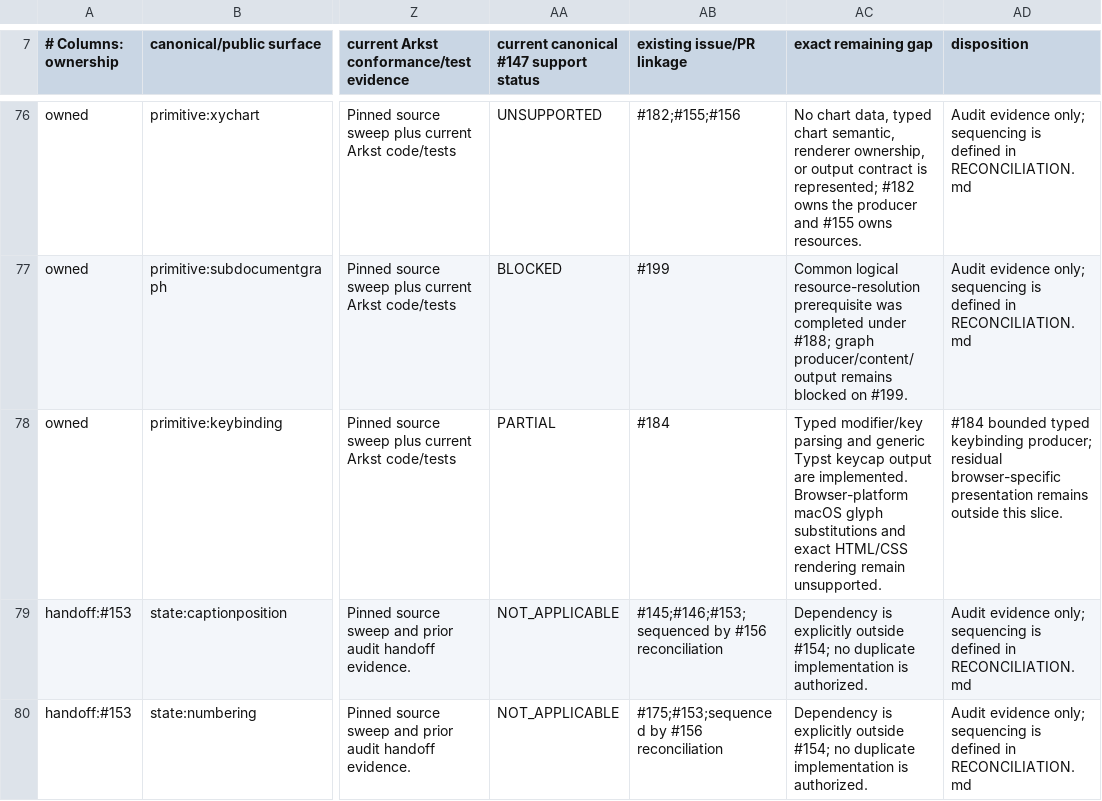
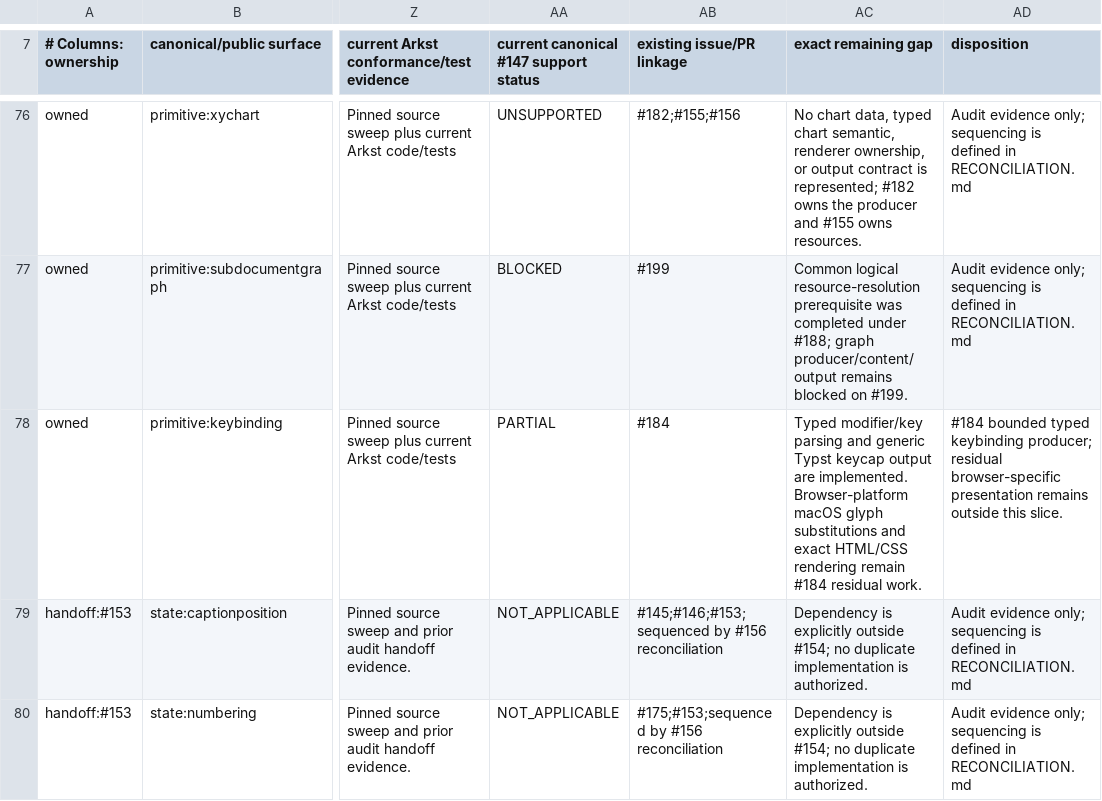
Before and after one commit to luceat-lux-vestra/arkst, a TSV file: docs/compatibility/quarkdown/CONTENT_MEDIA_MARKDOWN_EXTENSIONS_AUDIT_MANIFEST.tsv, drawn as a sheet; only a part is shown, gaps mark what is left out; the diff names each change by its address in the sheet, - before the commit and + after, or states it on an @@ line.

Commit message:
test(m3): reconcile #184 keybinding status across both canonical audits

```diff
--- a/docs/compatibility/quarkdown/CONTENT_MEDIA_MARKDOWN_EXTENSIONS_AUDIT_MANIFEST.tsv
+++ b/docs/compatibility/quarkdown/CONTENT_MEDIA_MARKDOWN_EXTENSIONS_AUDIT_MANIFEST.tsv
-AC78 (exact remaining gap): …rendering remain unsupported.
+AC78 (exact remaining gap): …rendering remain #184 residual work.
```
Also changed, not shown: 2 other files.
